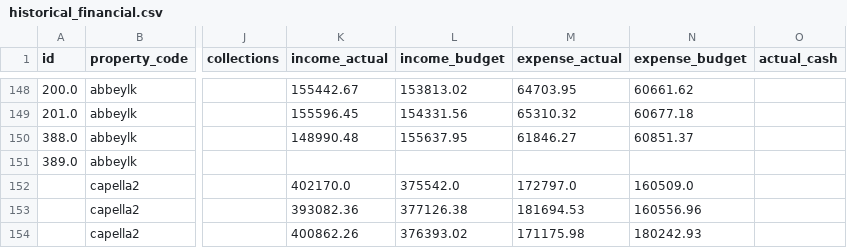
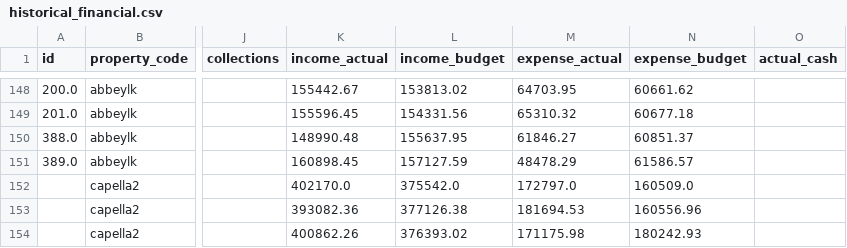
Before and after one commit to shivaanik123/arcan-reports-api, a CSV file: data/historical_financial.csv, drawn as a sheet; only a part is shown, gaps mark what is left out; the diff names each change by its address in the sheet, - before the commit and + after, or states it on an @@ line.

Commit message:
Save April 2026 financials from Budget Comparison: abbeylk

```diff
--- a/data/historical_financial.csv
+++ b/data/historical_financial.csv
-K151 (income_actual): (empty)
+K151 (income_actual): 160898.45
-L151 (income_budget): (empty)
+L151 (income_budget): 157127.59
-M151 (expense_actual): (empty)
+M151 (expense_actual): 48478.29
-N151 (expense_budget): (empty)
+N151 (expense_budget): 61586.57
```
